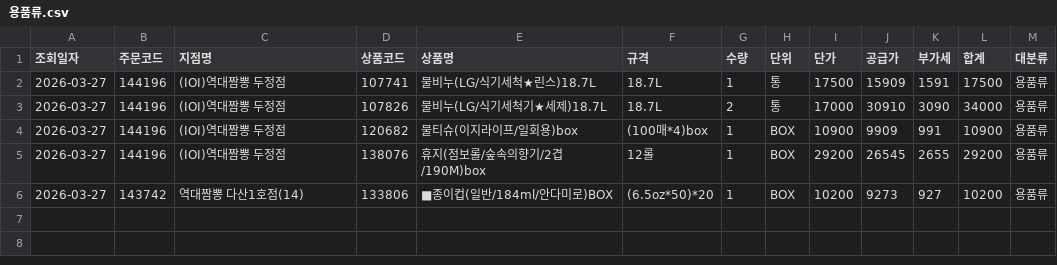
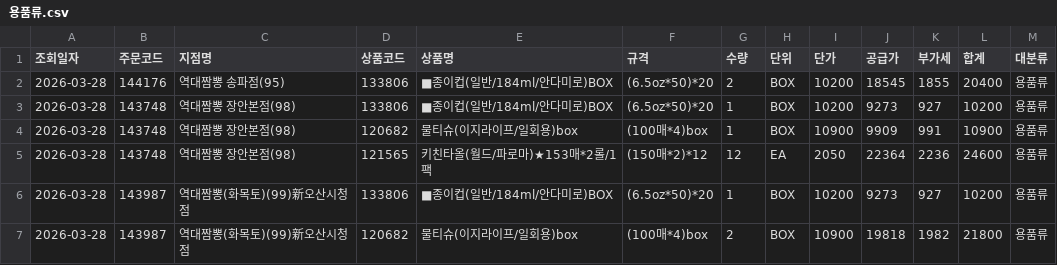
Before and after one commit to dampd21/Sajodaerim, a CSV file: output/by_category/용품류.csv, drawn as a sheet.

```diff
--- a/output/by_category/용품류.csv
+++ b/output/by_category/용품류.csv
@@ -1,6 +1,7 @@
 조회일자,주문코드,지점명,상품코드,상품명,규격,수량,단위,단가,공급가,부가세,합계,대분류
-2026-03-27,144196,(IOI)역대짬뽕 두정점,107741,물비누(LG/식기세척★린스)18.7L,18.7L,1,통,17500,15909,1591,17500,용품류
-2026-03-27,144196,(IOI)역대짬뽕 두정점,107826,물비누(LG/식기세척기★세제)18.7L,18.7L,2,통,17000,30910,3090,34000,용품류
-2026-03-27,144196,(IOI)역대짬뽕 두정점,120682,물티슈(이지라이프/일회용)box,(100매*4)box,1,BOX,10900,9909,991,10900,용품류
-2026-03-27,144196,(IOI)역대짬뽕 두정점,138076,휴지(점보롤/숲속의향기/2겹/190M)box,12롤,1,BOX,29200,26545,2655,29200,용품류
-2026-03-27,143742,역대짬뽕 다산1호점(14),133806,■종이컵(일반/184ml/안다미로)BOX,(6.5oz*50)*20,1,BOX,10200,9273,927,10200,용품류
+2026-03-28,144176,역대짬뽕 송파점(95),133806,■종이컵(일반/184ml/안다미로)BOX,(6.5oz*50)*20,2,BOX,10200,18545,1855,20400,용품류
+2026-03-28,143748,역대짬뽕 장안본점(98),133806,■종이컵(일반/184ml/안다미로)BOX,(6.5oz*50)*20,1,BOX,10200,9273,927,10200,용품류
+2026-03-28,143748,역대짬뽕 장안본점(98),120682,물티슈(이지라이프/일회용)box,(100매*4)box,1,BOX,10900,9909,991,10900,용품류
+2026-03-28,143748,역대짬뽕 장안본점(98),121565,키친타올(월드/파로마)★153매*2롤/1팩,(150매*2)*12,12,EA,2050,22364,2236,24600,용품류
+2026-03-28,143987,역대짬뽕(화목토)(99)新오산시청점,133806,■종이컵(일반/184ml/안다미로)BOX,(6.5oz*50)*20,1,BOX,10200,9273,927,10200,용품류
+2026-03-28,143987,역대짬뽕(화목토)(99)新오산시청점,120682,물티슈(이지라이프/일회용)box,(100매*4)box,2,BOX,10900,19818,1982,21800,용품류
```
Also changed, not shown: output/by_category/농산물류.csv, output/by_store/역대짬뽕 다산1호점(14).csv, 9 other files.
